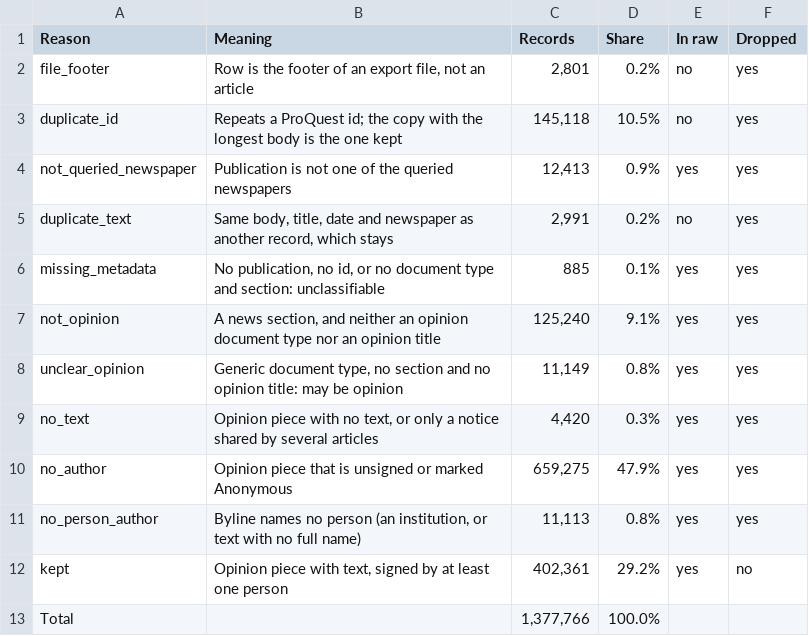
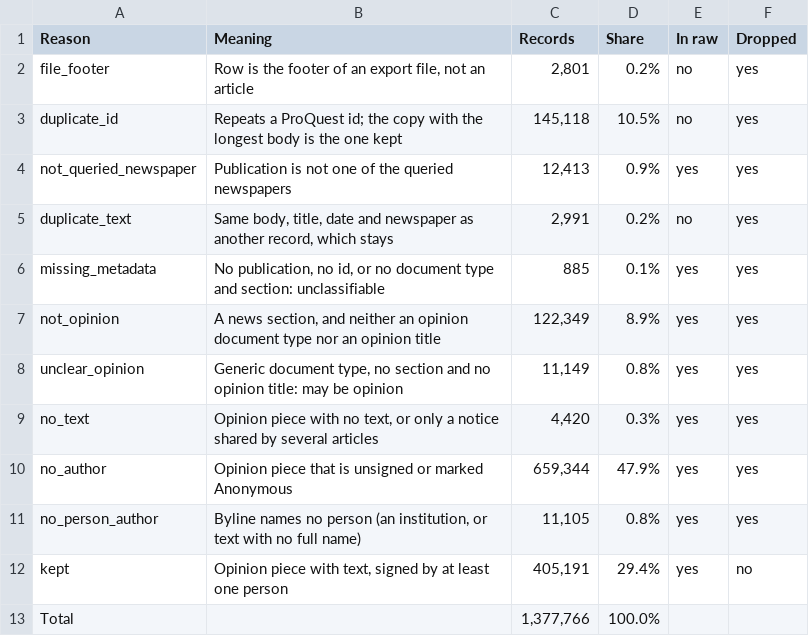
Before and after one commit to JuanReyes01/econ_corpus, a CSV file: reports/tables/exclusion_counts.csv, drawn as a sheet.

```diff
--- a/reports/tables/exclusion_counts.csv
+++ b/reports/tables/exclusion_counts.csv
@@ -6,8 +6,8 @@ duplicate_text,"Same body, title, date and newspaper as another record, which st
 missing_metadata,"No publication, no id, or no document type and section: unclassifiable",885,0.1%,yes,yes
-not_opinion,"A news section, and neither an opinion document type nor an opinion title","125,240",9.1%,yes,yes
+not_opinion,"A news section, and neither an opinion document type nor an opinion title","122,349",8.9%,yes,yes
 unclear_opinion,"Generic document type, no section and no opinion title: may be opinion","11,149",0.8%,yes,yes
 no_text,"Opinion piece with no text, or only a notice shared by several articles","4,420",0.3%,yes,yes
-no_author,Opinion piece that is unsigned or marked Anonymous,"659,275",47.9%,yes,yes
-no_person_author,"Byline names no person (an institution, or text with no full name)","11,113",0.8%,yes,yes
-kept,"Opinion piece with text, signed by at least one person","402,361",29.2%,yes,no
+no_author,Opinion piece that is unsigned or marked Anonymous,"659,344",47.9%,yes,yes
+no_person_author,"Byline names no person (an institution, or text with no full name)","11,105",0.8%,yes,yes
+kept,"Opinion piece with text, signed by at least one person","405,191",29.4%,yes,no
 Total,,"1,377,766",100.0%,,
```
Also changed, not shown: reports/tables/clean_flow.csv, 8 other files.
